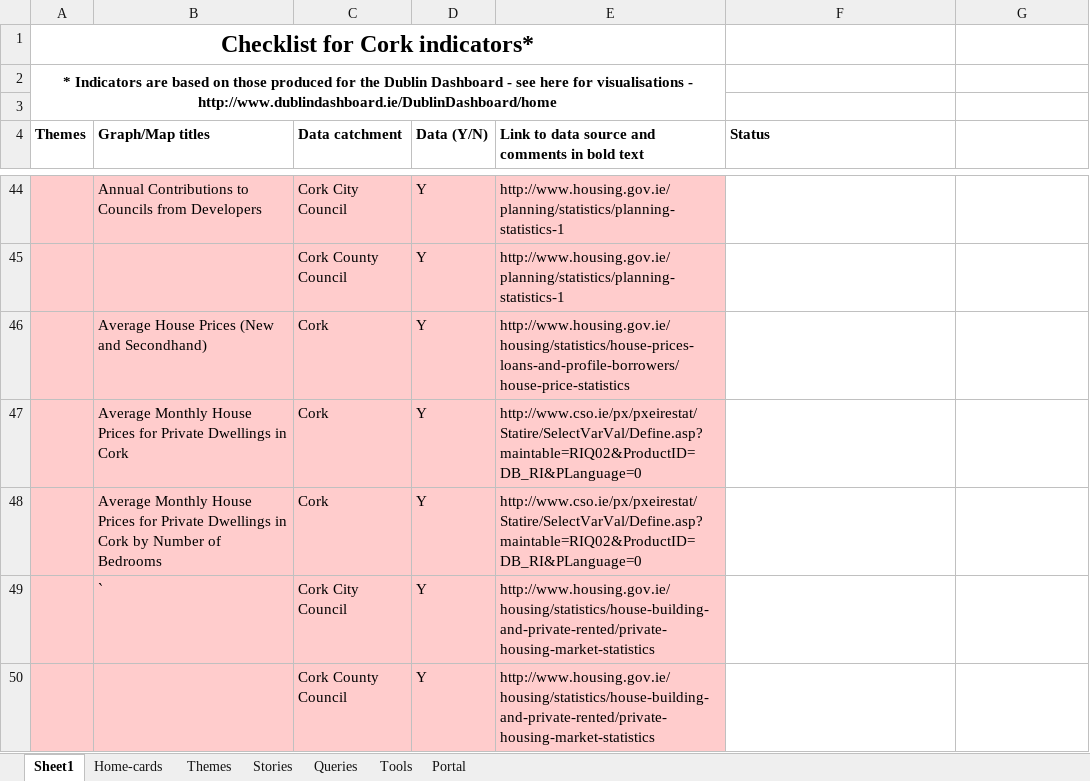
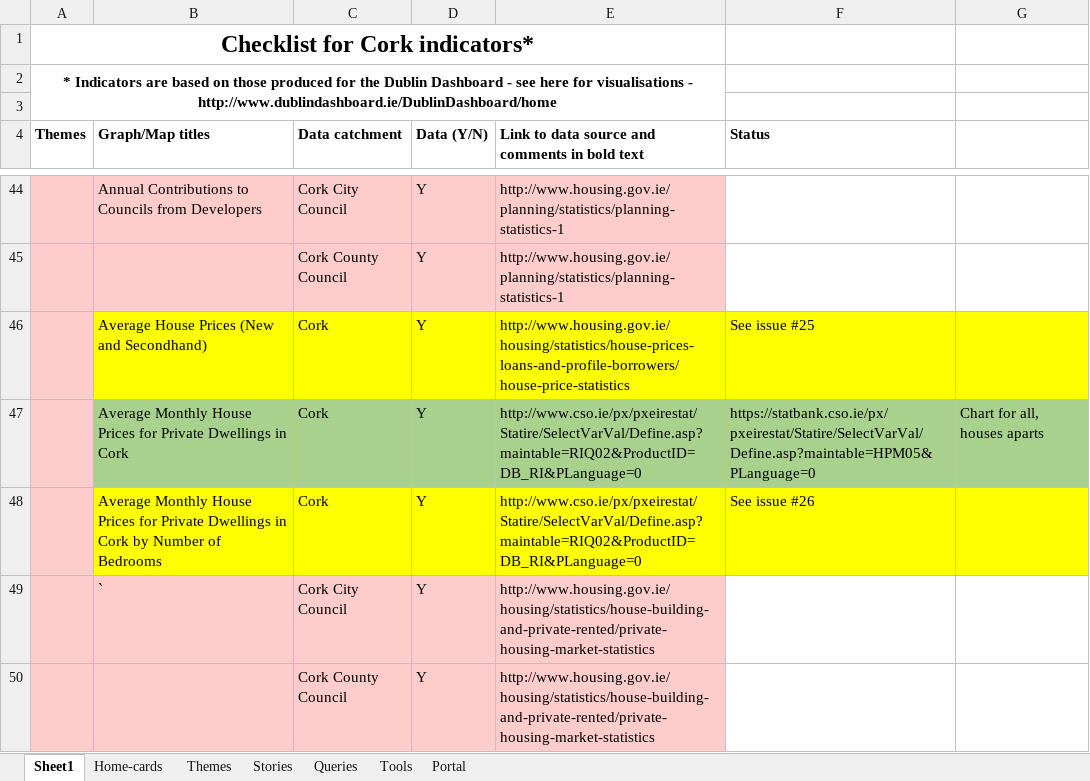
Before and after one commit to BuildingCityDashboards/bcd-cd-v2.0, an Excel workbook: Cork_Dashboard_Indicator_List.xlsx, sheet Sheet1, drawn as a sheet; only a part is shown, gaps mark what is left out; values as stored, in another font and other column widths than the file's, no borders; the diff covers the shown part only; the diff names each change by its address in the sheet, - before the commit and + after, or states it on an @@ line.

```diff
--- a/Cork_Dashboard_Indicator_List.xlsx (sheet Sheet1)
+++ b/Cork_Dashboard_Indicator_List.xlsx (sheet Sheet1)
-B46:E46 fill: #FFCCCC
+B46:E46 fill: #FFFF00
-F46 (Status): (empty)
+F46 (Status): See issue #25
-F46:G46 fill: none
+F46:G46 fill: #FFFF00
-B47:E47 fill: #FFCCCC
+B47:E47 fill: #A9D18E
-F47 (Status): (empty)
+F47 (Status): https://statbank.cso.ie/px/pxeirestat/Statire/SelectVarVal/Define.asp?maintable=HPM05&PLanguage=0
-F47:G47 fill: none
+F47:G47 fill: #A9D18E
-G47: (empty)
+G47: Chart for all, houses aparts
-B48:E48 fill: #FFCCCC
+B48:E48 fill: #FFFF00
-F48 (Status): (empty)
+F48 (Status): See issue #26
-F48:G48 fill: none
+F48:G48 fill: #FFFF00
```
Also changed, not shown: 4 edited cells and cell formats elsewhere in this sheet, 1 other file.
